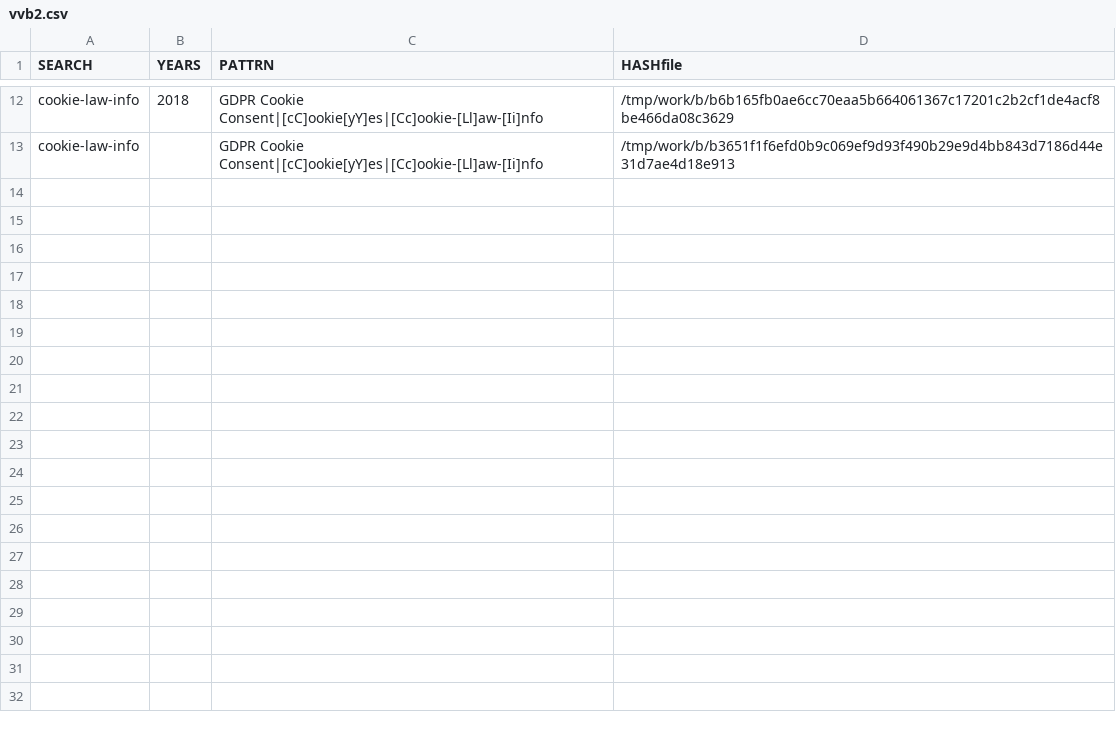
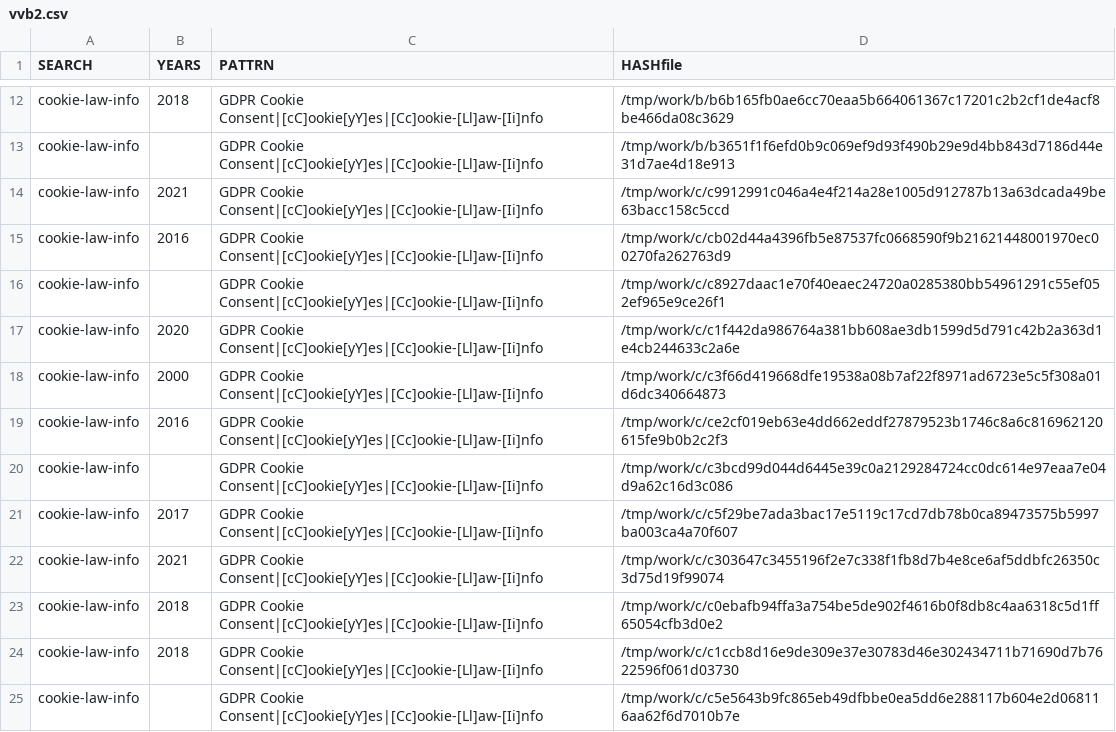
Before and after one commit to gergimentr/finder, a CSV file: results/vvb2.csv, drawn as a sheet; only a part is shown, gaps mark what is left out; the diff names each change by its address in the sheet, - before the commit and + after, or states it on an @@ line.

Commit message:
result works

```diff
--- a/results/vvb2.csv
+++ b/results/vvb2.csv
+row 14: cookie-law-info | 2021 | GDPR Cookie Consent|[cC]ookie[yY]es|[Cc]ookie-[Ll]aw-[Ii]nfo | /tmp/work/c/c9912991c046a4e4f214a28e1005d912787b13a63dcada49be63bacc158c5ccd
+row 15: cookie-law-info | 2016 | GDPR Cookie Consent|[cC]ookie[yY]es|[Cc]ookie-[Ll]aw-[Ii]nfo | /tmp/work/c/cb02d44a4396fb5e87537fc0668590f9b21621448001970ec00270fa262763d9
+row 16: cookie-law-info |  | GDPR Cookie Consent|[cC]ookie[yY]es|[Cc]ookie-[Ll]aw-[Ii]nfo | /tmp/work/c/c8927daac1e70f40eaec24720a0285380bb54961291c55ef052ef965e9ce26f1
+row 17: cookie-law-info | 2020 | GDPR Cookie Consent|[cC]ookie[yY]es|[Cc]ookie-[Ll]aw-[Ii]nfo | /tmp/work/c/c1f442da986764a381bb608ae3db1599d5d791c42b2a363d1e4cb244633c2a6e
+row 18: cookie-law-info | 2000 | GDPR Cookie Consent|[cC]ookie[yY]es|[Cc]ookie-[Ll]aw-[Ii]nfo | /tmp/work/c/c3f66d419668dfe19538a08b7af22f8971ad6723e5c5f308a01d6dc340664873
+row 19: cookie-law-info | 2016 | GDPR Cookie Consent|[cC]ookie[yY]es|[Cc]ookie-[Ll]aw-[Ii]nfo | /tmp/work/c/ce2cf019eb63e4dd662eddf27879523b1746c8a6c816962120615fe9b0b2c2f3
+row 20: cookie-law-info |  | GDPR Cookie Consent|[cC]ookie[yY]es|[Cc]ookie-[Ll]aw-[Ii]nfo | /tmp/work/c/c3bcd99d044d6445e39c0a2129284724cc0dc614e97eaa7e04d9a62c16d3c086
+row 21: cookie-law-info | 2017 | GDPR Cookie Consent|[cC]ookie[yY]es|[Cc]ookie-[Ll]aw-[Ii]nfo | /tmp/work/c/c5f29be7ada3bac17e5119c17cd7db78b0ca89473575b5997ba003ca4a70f607
+row 22: cookie-law-info | 2021 | GDPR Cookie Consent|[cC]ookie[yY]es|[Cc]ookie-[Ll]aw-[Ii]nfo | /tmp/work/c/c303647c3455196f2e7c338f1fb8d7b4e8ce6af5ddbfc26350c3d75d19f99074
+row 23: cookie-law-info | 2018 | GDPR Cookie Consent|[cC]ookie[yY]es|[Cc]ookie-[Ll]aw-[Ii]nfo | /tmp/work/c/c0ebafb94ffa3a754be5de902f4616b0f8db8c4aa6318c5d1ff65054cfb3d0e2
+row 24: cookie-law-info | 2018 | GDPR Cookie Consent|[cC]ookie[yY]es|[Cc]ookie-[Ll]aw-[Ii]nfo | /tmp/work/c/c1ccb8d16e9de309e37e30783d46e302434711b71690d7b7622596f061d03730
+row 25: cookie-law-info |  | GDPR Cookie Consent|[cC]ookie[yY]es|[Cc]ookie-[Ll]aw-[Ii]nfo | /tmp/work/c/c5e5643b9fc865eb49dfbbe0ea5dd6e288117b604e2d068116aa62f6d7010b7e
```
Also changed, not shown: results/vvb17.csv, 30 other files.
